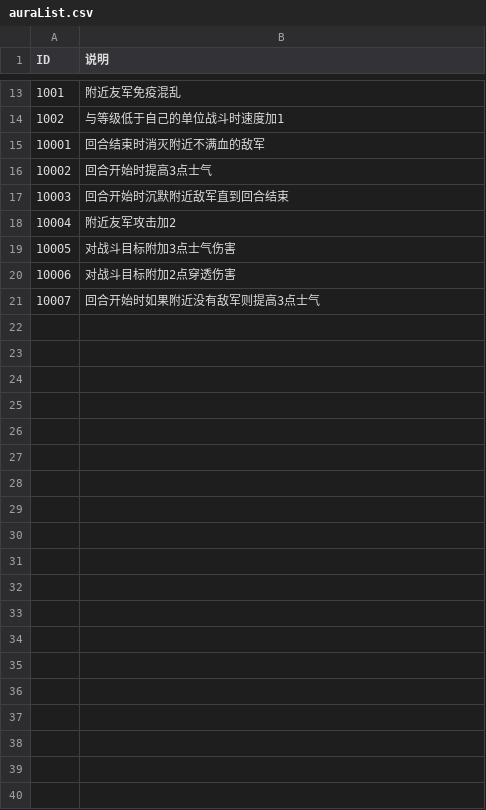
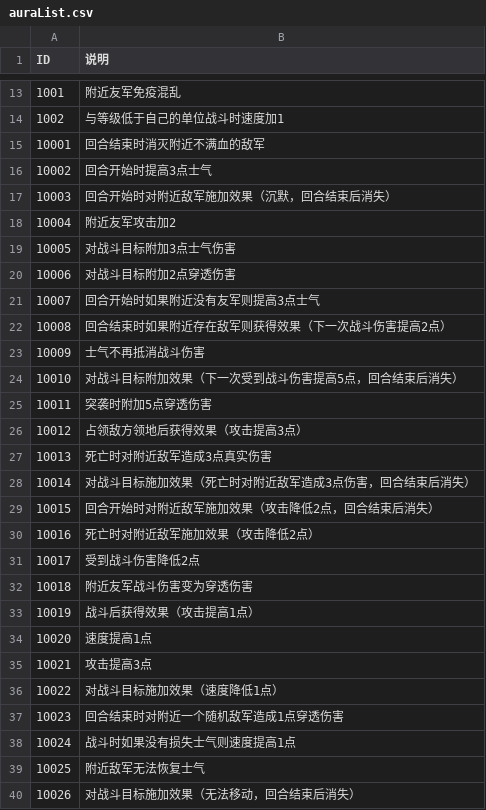
Before and after one commit to PenpenLi/FinalWar_data, a CSV file: csv/auraList.csv, drawn as a sheet; only a part is shown, gaps mark what is left out; the diff covers the shown part only; the diff names each change by its address in the sheet, - before the commit and + after, or states it on an @@ line.

```diff
--- a/csv/auraList.csv
+++ b/csv/auraList.csv
-B17 (说明): 回合开始时沉默附近敌军直到回合结束
+B17 (说明): 回合开始时对附近敌军施加效果（沉默，回合结束后消失）
-B21 (说明): 回合开始时如果附近没有敌军则提高3点士气
+B21 (说明): 回合开始时如果附近没有友军则提高3点士气
+row 22: 10008 | 回合结束时如果附近存在敌军则获得效果（下一次战斗伤害提高2点）
+row 23: 10009 | 士气不再抵消战斗伤害
+row 24: 10010 | 对战斗目标附加效果（下一次受到战斗伤害提高5点，回合结束后消失）
+row 25: 10011 | 突袭时附加5点穿透伤害
+row 26: 10012 | 占领敌方领地后获得效果（攻击提高3点）
+row 27: 10013 | 死亡时对附近敌军造成3点真实伤害
+row 28: 10014 | 对战斗目标施加效果（死亡时对附近敌军造成3点伤害，回合结束后消失）
+row 29: 10015 | 回合开始时对附近敌军施加效果（攻击降低2点，回合结束后消失）
+row 30: 10016 | 死亡时对附近敌军施加效果（攻击降低2点）
+row 31: 10017 | 受到战斗伤害降低2点
+row 32: 10018 | 附近友军战斗伤害变为穿透伤害
+row 33: 10019 | 战斗后获得效果（攻击提高1点）
+row 34: 10020 | 速度提高1点
+row 35: 10021 | 攻击提高3点
+row 36: 10022 | 对战斗目标施加效果（速度降低1点）
+row 37: 10023 | 回合结束时对附近一个随机敌军造成1点穿透伤害
+row 38: 10024 | 战斗时如果没有损失士气则速度提高1点
+row 39: 10025 | 附近敌军无法恢复士气
+row 40: 10026 | 对战斗目标施加效果（无法移动，回合结束后消失）
```
Also changed, not shown: 2 edited cells elsewhere in this file.
